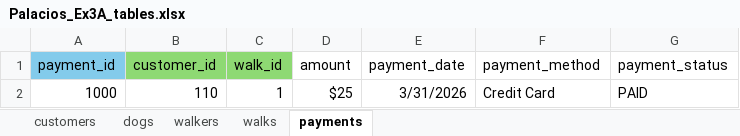
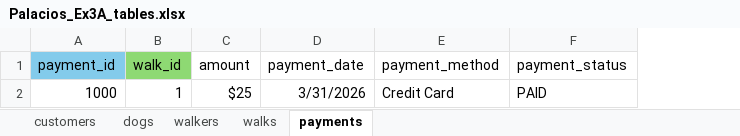
Before and after one commit to Char00char/W2_Workshop, an Excel workbook: Palacios_Ex3A_tables.xlsx, sheet payments, drawn as a sheet; values as stored, in another font and other column widths than the file's, no borders; the diff names each change by its address in the sheet, - before the commit and + after, or states it on an @@ line.

Commit message:
Updated sheet

```diff
--- a/Palacios_Ex3A_tables.xlsx (sheet payments)
+++ b/Palacios_Ex3A_tables.xlsx (sheet payments)
-column B (customer_id), row 2: 110
```
Also changed, not shown: 2 other files.
